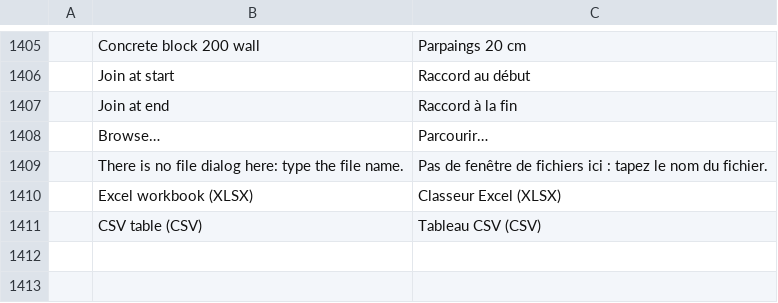
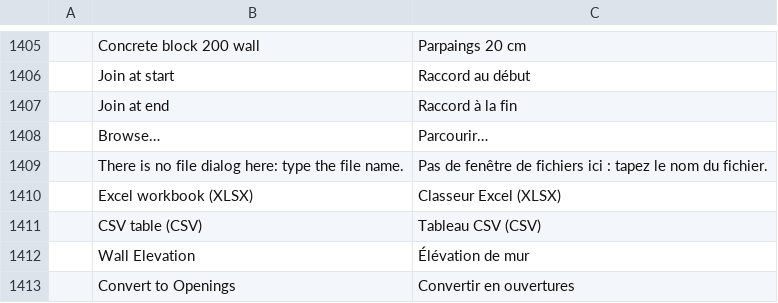
Before and after one commit to freemans32/cadcraft, a TSV file: crates/ui-egui/src/i18n/fr.tsv, drawn as a sheet; only a part is shown, gaps mark what is left out.

```diff
--- a/crates/ui-egui/src/i18n/fr.tsv
+++ b/crates/ui-egui/src/i18n/fr.tsv
@@ -1411 +1411,3 @@
 	CSV table (CSV)	Tableau CSV (CSV)
+	Wall Elevation	Élévation de mur
+	Convert to Openings	Convertir en ouvertures
```
Also changed, not shown: crates/ui-egui/src/i18n/zh.tsv, 14 other files.
